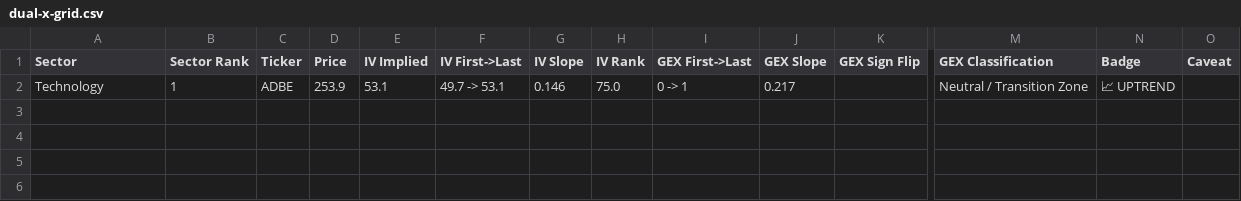
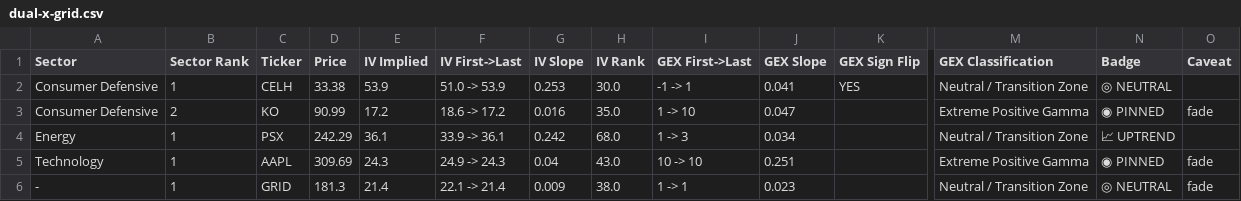
Before and after one commit to kelvtay-code/news-fundamentals, a CSV file: docs/dual-x-grid.csv, drawn as a sheet; only a part is shown, gaps mark what is left out; addresses are those after the commit; rows hold the shown columns only; the diff names each change by its address in the sheet, - before the commit and + after, or states it on an @@ line.

Commit message:
Auto-update hub data

```diff
--- a/docs/dual-x-grid.csv
+++ b/docs/dual-x-grid.csv
+row 2: Consumer Defensive | 1 | CELH | 33.38 | 53.9 | 51.0 -> 53.9 | 0.253 | 30.0 | -1 -> 1 | 0.041 | YES | Neutral / Transition Zone | ◎ NEUTRAL
+row 3: Consumer Defensive | 2 | KO | 90.99 | 17.2 | 18.6 -> 17.2 | 0.016 | 35.0 | 1 -> 10 | 0.047 |  | Extreme Positive Gamma | ◉ PINNED | fade
+row 4: Energy | 1 | PSX | 242.29 | 36.1 | 33.9 -> 36.1 | 0.242 | 68.0 | 1 -> 3 | 0.034 |  | Neutral / Transition Zone | 📈 UPTREND
-C5 (Ticker): ADBE
+C5 (Ticker): AAPL
-D5 (Price): 253.9
+D5 (Price): 309.69
-E5 (IV Implied): 53.1
+E5 (IV Implied): 24.3
-F5 (IV First->Last): 49.7 -> 53.1
+F5 (IV First->Last): 24.9 -> 24.3
-G5 (IV Slope): 0.146
+G5 (IV Slope): 0.04
-H5 (IV Rank): 75.0
+H5 (IV Rank): 43.0
-I5 (GEX First->Last): 0 -> 1
+I5 (GEX First->Last): 10 -> 10
-J5 (GEX Slope): 0.217
+J5 (GEX Slope): 0.251
-M5 (GEX Classification): Neutral / Transition Zone
+M5 (GEX Classification): Extreme Positive Gamma
-N5 (Badge): 📈 UPTREND
+N5 (Badge): ◉ PINNED
-O5 (Caveat): (empty)
+O5 (Caveat): fade
+row 6: - | 1 | GRID | 181.3 | 21.4 | 22.1 -> 21.4 | 0.009 | 38.0 | 1 -> 1 | 0.023 |  | Neutral / Transition Zone | ◎ NEUTRAL | fade
```
Also changed, not shown: 3 other files.
